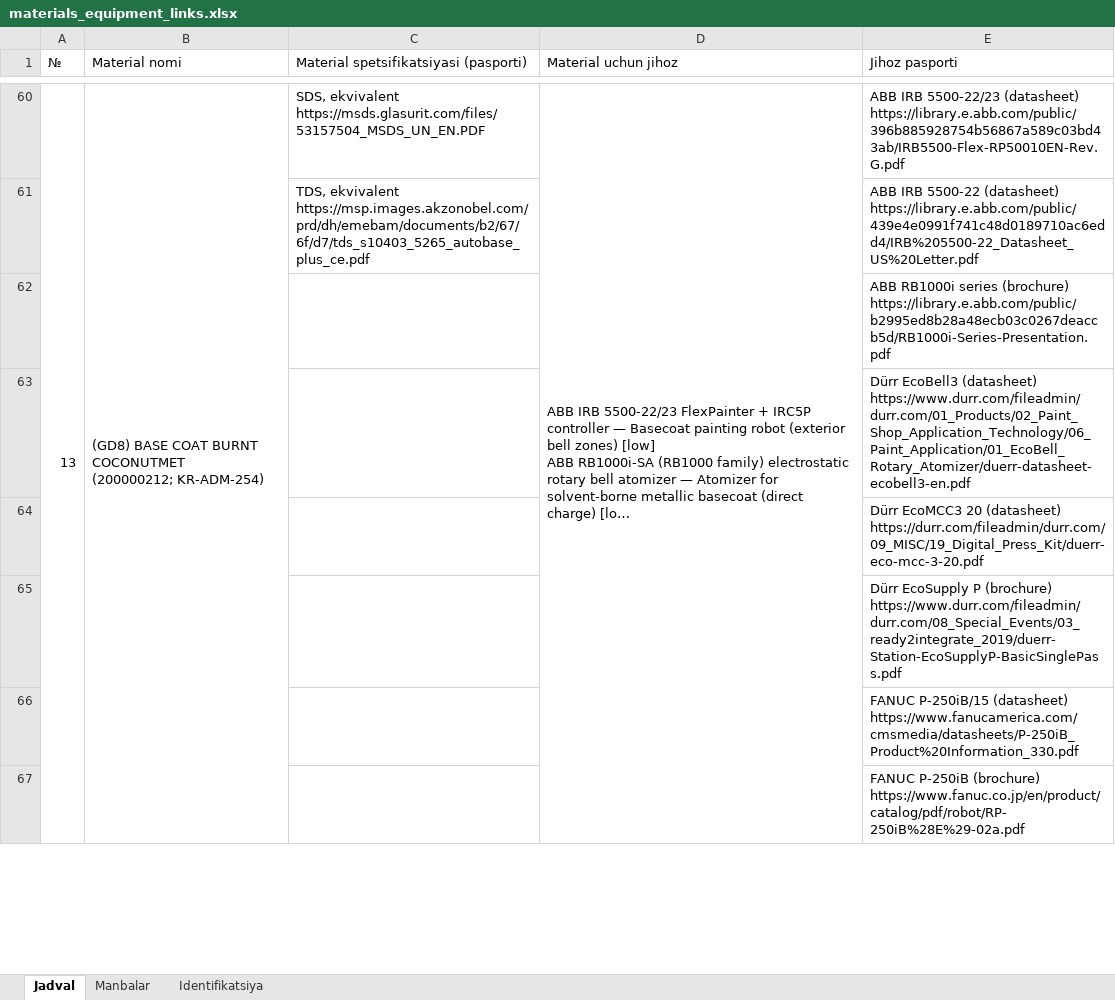
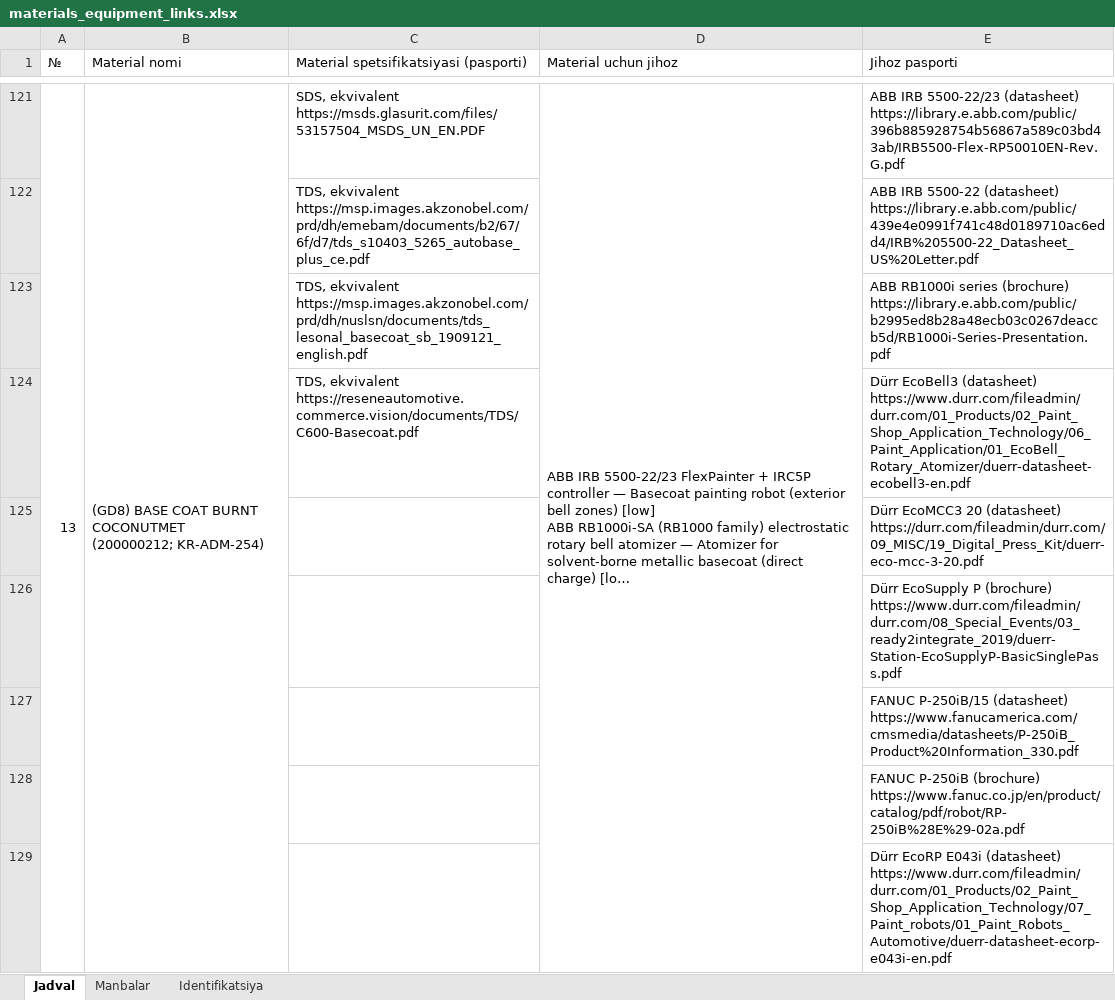
Before and after one commit to khusinboev/tanmux, an Excel workbook: output/materials_equipment_links.xlsx, sheet Jadval, drawn as a sheet; only a part is shown, gaps mark what is left out; long unchanged cells end in …; values as stored, in another font and other column widths than the file's, no cell formats; addresses are those after the commit; ↵ is a line break in a cell; the diff covers the shown part only; the diff names each change by its address in the sheet, - before the commit and + after, or states it on an @@ line.

```diff
--- a/output/materials_equipment_links.xlsx (sheet Jadval)
+++ b/output/materials_equipment_links.xlsx (sheet Jadval)
-C123: (empty)
+C123: TDS, ekvivalent ↵ https://msp.images.akzonobel.com/prd/dh/nuslsn/documents/tds_lesonal_basecoat_sb_1909121_english.pdf
-C124: (empty)
+C124: TDS, ekvivalent ↵ https://reseneautomotive.commerce.vision/documents/TDS/C600-Basecoat.pdf
+row 129:  |  |  |  | Dürr EcoRP E043i (datasheet) ↵ https://www.durr.com/fileadmin/durr.com/01_Products/02_Paint_Shop_Application_Technology/07_Paint_robots/01_Paint_Robots_Automotive/duerr-datasheet-ecorp-e043i-en.pdf
```
Also changed, not shown: 149 added rows, 94 edited cells and merged cells elsewhere in this sheet, sheet Manbalar, sheet Identifikatsiya, cell formats, output/materials_equipment.xlsx, 13 other files.
